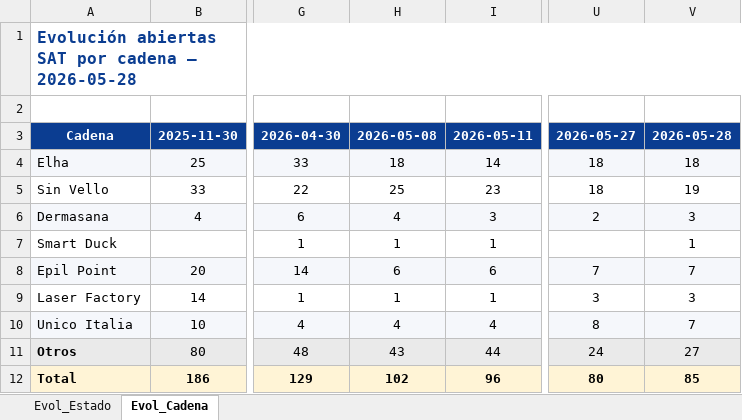
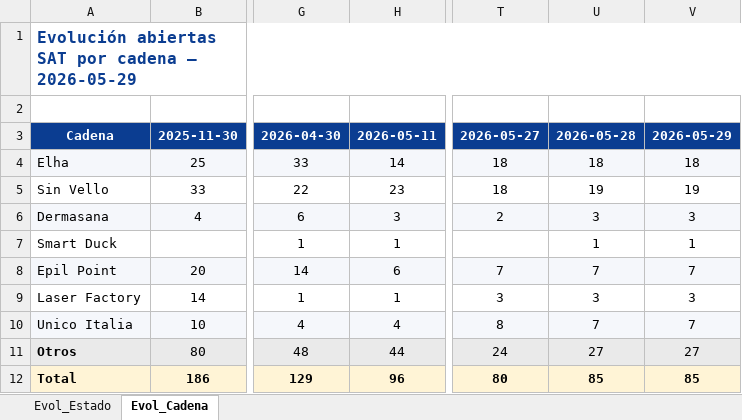
Before and after one commit to iortizfigueroa/leaseir-sat-dashboard, an Excel workbook: output/Evolucion_SAT.xlsx, sheet Evol_Cadena, drawn as a sheet; only a part is shown, gaps mark what is left out; values as stored, in another font and other column widths than the file's, no borders; removed rows and columns are numbered as before the commit, all else as after; the diff names each change by its address in the sheet, - before the commit and + after, or states it on an @@ line.

```diff
--- a/output/Evolucion_SAT.xlsx (sheet Evol_Cadena)
+++ b/output/Evolucion_SAT.xlsx (sheet Evol_Cadena)
-column H, rows 3-12: 2026-05-08 | 18 | 25 | 4 | 1 | 6 | 1 | 4 | 43 | 102
+column U, rows 3-12: 2026-05-28 | 18 | 19 | 3 | 1 | 7 | 3 | 7 | 27 | 85
-A1: …cadena — 2026-05-28
+A1: …cadena — 2026-05-29
-V3: 2026-05-28
+V3: 2026-05-29
```
Also changed, not shown: sheet Evol_Estado, 7 other files.
